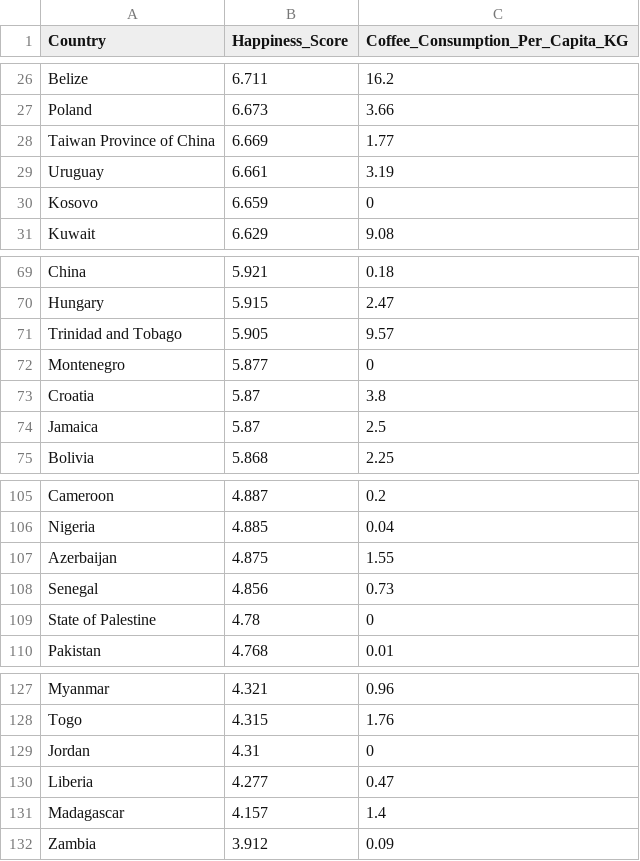
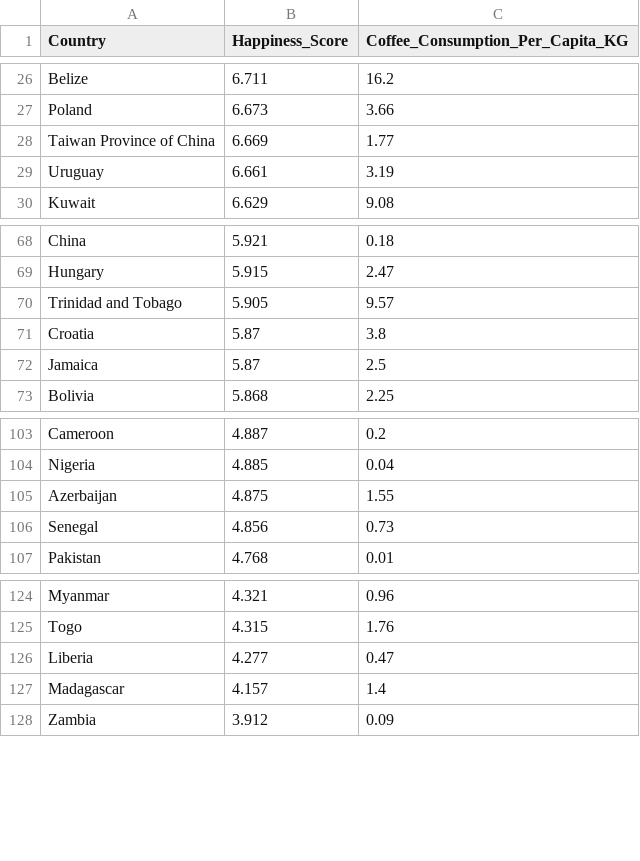
Before and after one commit to batloon/data-projects, a CSV file: coffee_is_happiness/data/coffee_happiness_correlation.csv, drawn as a sheet; only a part is shown, gaps mark what is left out; the diff names each change by its address in the sheet, - before the commit and + after, or states it on an @@ line.

Commit message:
remove countries from raw data that have unknown coffee consumption (4) to make it look cleaner (we already ignore such rows in the evaluation)

```diff
--- a/coffee_is_happiness/data/coffee_happiness_correlation.csv
+++ b/coffee_is_happiness/data/coffee_happiness_correlation.csv
-row 30: Kosovo | 6.659 | 0
-row 72: Montenegro | 5.877 | 0
-row 109: State of Palestine | 4.78 | 0
-row 129: Jordan | 4.31 | 0
```
Also changed, not shown: 5 other files.
